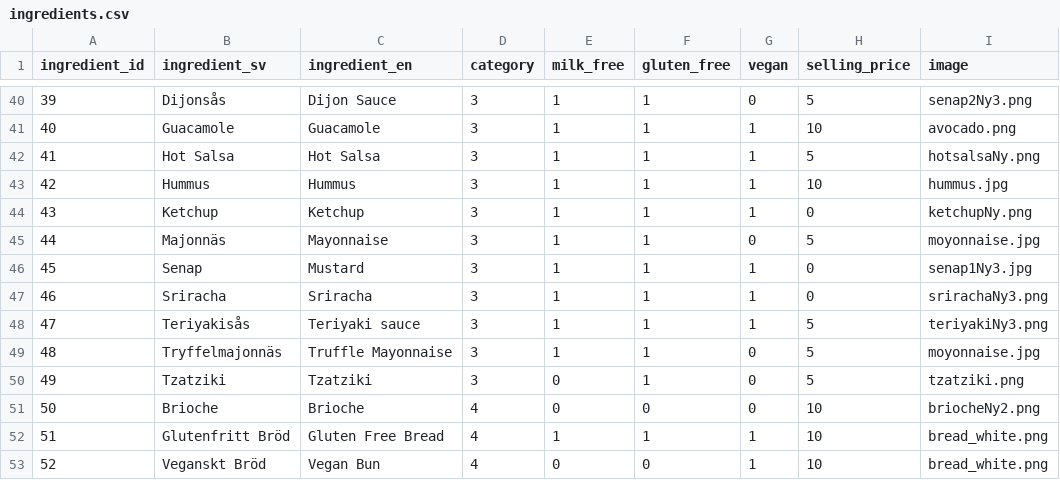
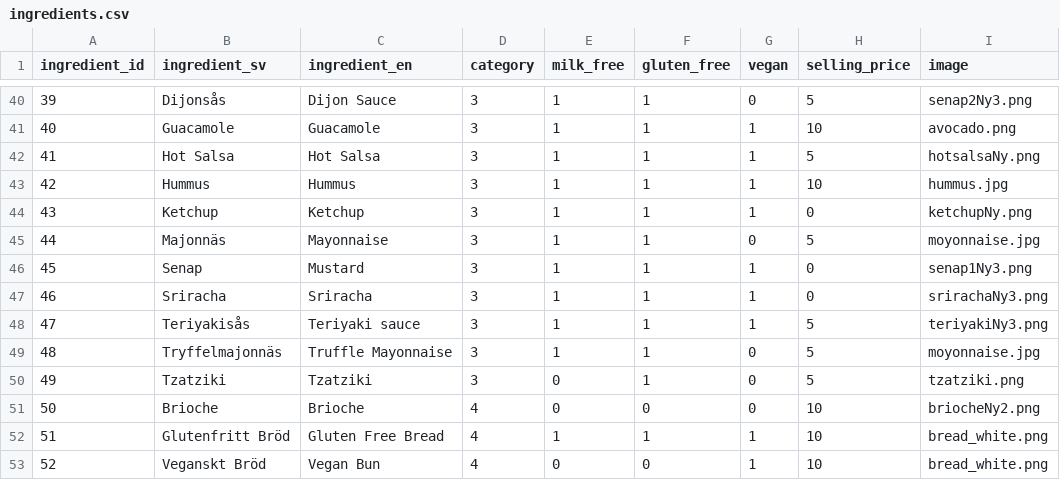
Before and after one commit to mwellander/burger-skeleton, a CSV file: data/ingredients.csv, drawn as a sheet; only a part is shown, gaps mark what is left out.

Commit message:
ingredients

```diff
--- a/data/ingredients.csv
+++ b/data/ingredients.csv
@@ -45,3 +45,3 @@ ingredient_id,ingredient_sv,ingredient_en,category,milk_free,gluten_free,vegan,s
 44,Majonnäs,Mayonnaise,3,1,1,0,5,moyonnaise.jpg
-45,Senap,Mustard,3,1,1,1,0,senap1Ny3.jpg
+45,Senap,Mustard,3,1,1,1,0,senap1Ny3.png
 46,Sriracha,Sriracha,3,1,1,1,0,srirachaNy3.png
```
